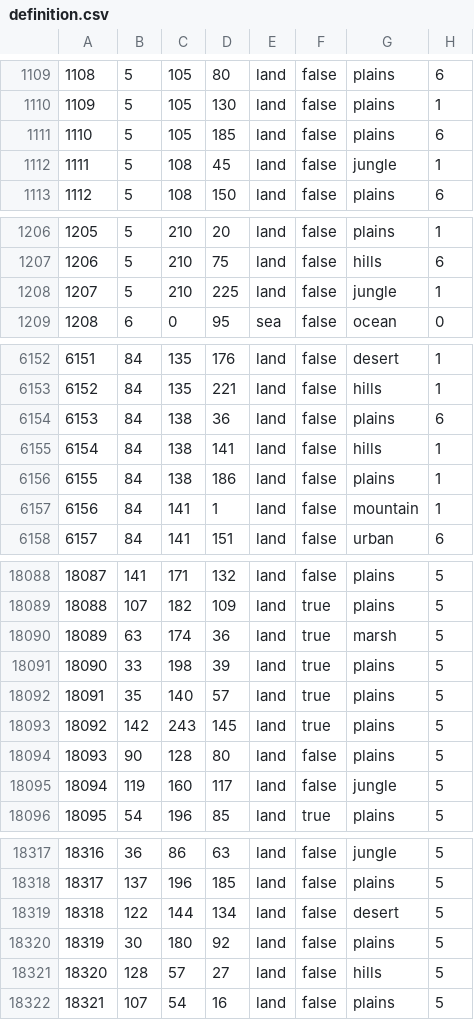
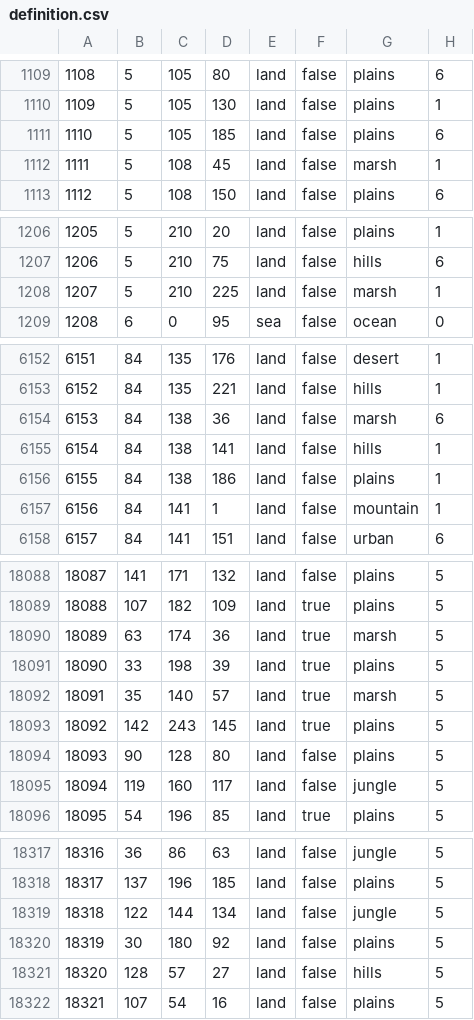
Before and after one commit to 1048-Team/1048_dev, a CSV file: map/definition.csv, drawn as a sheet; only a part is shown, gaps mark what is left out; the diff covers the shown part only.

```diff
--- a/map/definition.csv
+++ b/map/definition.csv
@@ -1111,3 +1111,3 @@
 1110;5;105;185;land;false;plains;6
-1111;5;108;45;land;false;jungle;1
+1111;5;108;45;land;false;marsh;1
 1112;5;108;150;land;false;plains;6
@@ -1207,3 +1207,3 @@
 1206;5;210;75;land;false;hills;6
-1207;5;210;225;land;false;jungle;1
+1207;5;210;225;land;false;marsh;1
 1208;6;0;95;sea;false;ocean;0
@@ -6153,3 +6153,3 @@
 6152;84;135;221;land;false;hills;1
-6153;84;138;36;land;false;plains;6
+6153;84;138;36;land;false;marsh;6
 6154;84;138;141;land;false;hills;1
@@ -18091,3 +18091,3 @@
 18090;33;198;39;land;true;plains;5
-18091;35;140;57;land;true;plains;5
+18091;35;140;57;land;true;marsh;5
 18092;142;243;145;land;true;plains;5
@@ -18318,3 +18318,3 @@
 18317;137;196;185;land;false;plains;5
-18318;122;144;134;land;false;desert;5
+18318;122;144;134;land;false;jungle;5
 18319;30;180;92;land;false;plains;5
```
Also changed, not shown: 1 edited cell elsewhere in this file, 45 other files.
